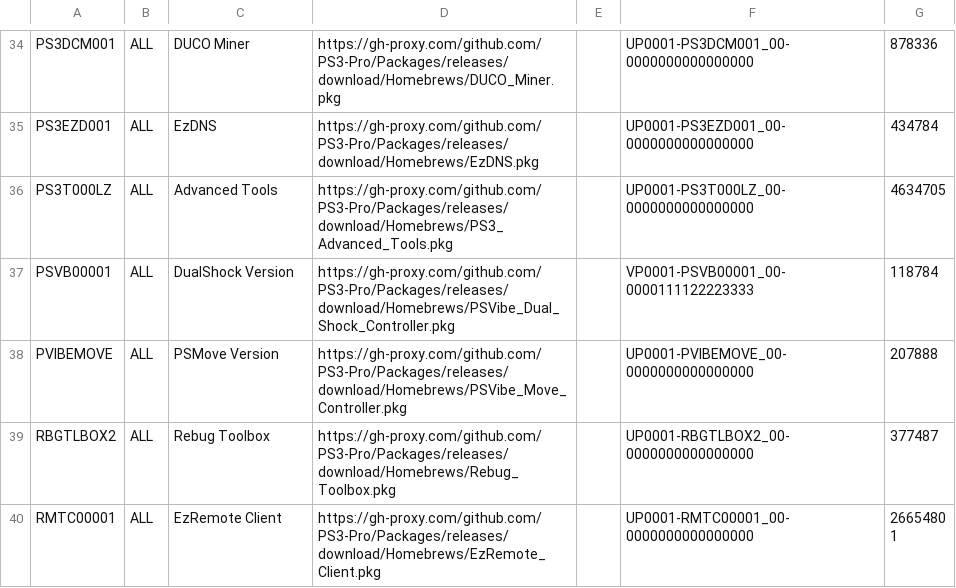
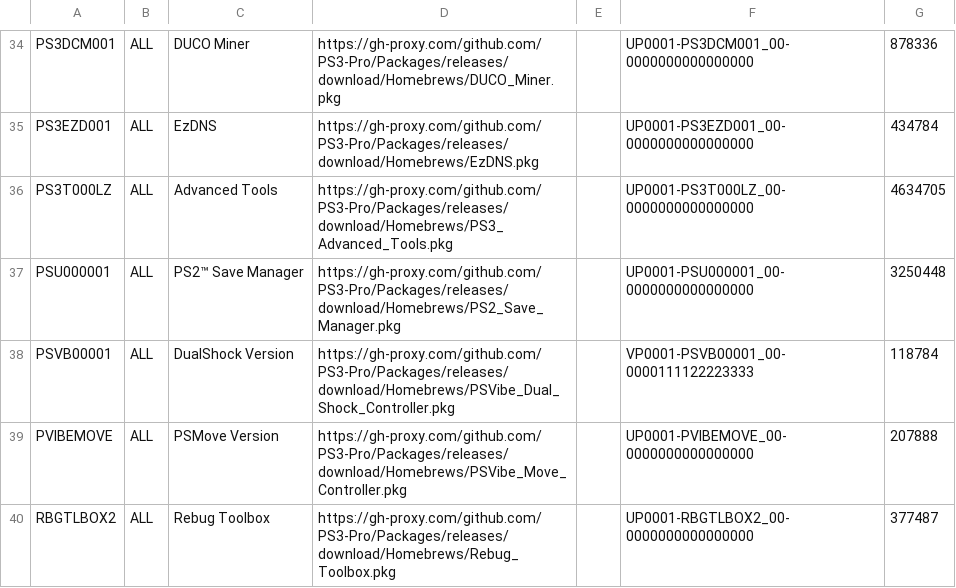
Before and after one commit to PS3-Pro/PSN-Content, a TSV file: resources/database/content/unofficial/tools.tsv, drawn as a sheet; only a part is shown, gaps mark what is left out; the shorter side is filled out with more unchanged rows.

Commit message:
Release

```diff
--- a/resources/database/content/unofficial/tools.tsv
+++ b/resources/database/content/unofficial/tools.tsv
@@ -36,2 +36,3 @@ PS3EZD001	ALL	EzDNS	https://gh-proxy.com/github.com/PS3-Pro/Packages/releases/do
 PS3T000LZ	ALL	Advanced Tools	https://gh-proxy.com/github.com/PS3-Pro/Packages/releases/download/Homebrews/PS3_Advanced_Tools.pkg		UP0001-PS3T000LZ_00-0000000000000000	4634705
+PSU000001	ALL	PS2™ Save Manager	https://gh-proxy.com/github.com/PS3-Pro/Packages/releases/download/Homebrews/PS2_Save_Manager.pkg		UP0001-PSU000001_00-0000000000000000	3250448
 PSVB00001	ALL	DualShock Version	https://gh-proxy.com/github.com/PS3-Pro/Packages/releases/download/Homebrews/PSVibe_Dual_Shock_Controller.pkg		VP0001-PSVB00001_00-0000111122223333	118784
```
Also changed, not shown: 1 other file.
